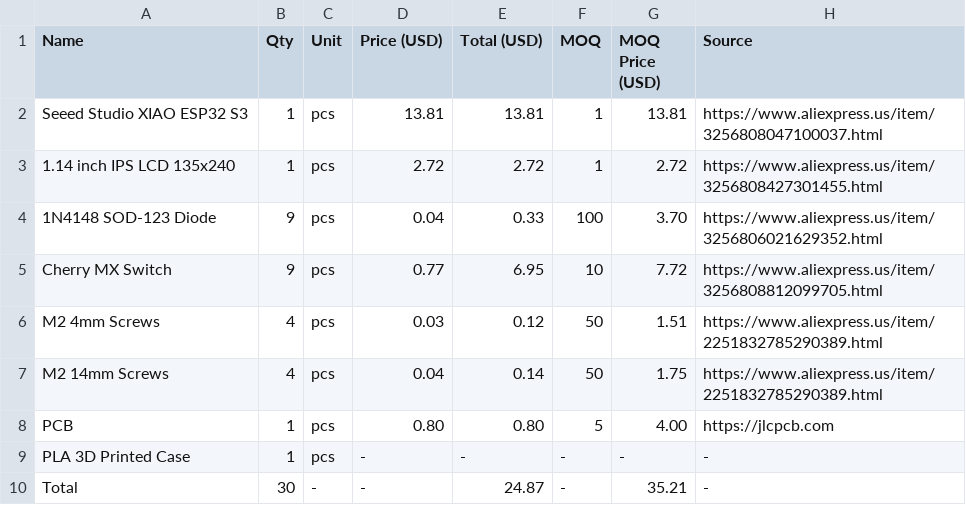
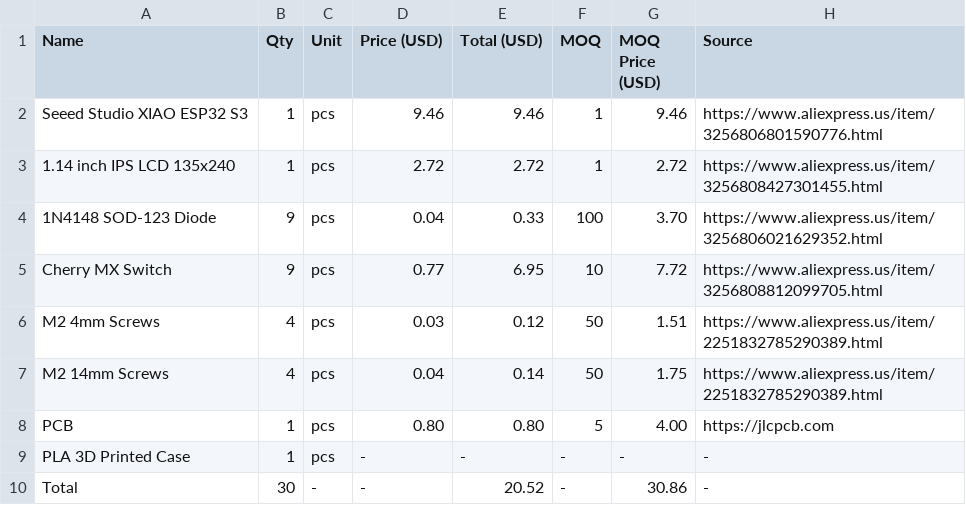
Before and after one commit to Sylvia3366/drs-pad, a CSV file: BOM.csv, drawn as a sheet.

Commit message:
Update BOM.csv

```diff
--- a/BOM.csv
+++ b/BOM.csv
@@ -1,3 +1,3 @@
 Name,Qty,Unit,Price (USD),Total (USD),MOQ,MOQ Price (USD),Source
-Seeed Studio XIAO ESP32 S3,1,pcs,13.81,13.81,1,13.81,https://www.aliexpress.us/item/3256808047100037.html
+Seeed Studio XIAO ESP32 S3,1,pcs,9.46,9.46,1,9.46,https://www.aliexpress.us/item/3256806801590776.html
 1.14 inch IPS LCD 135x240,1,pcs,2.72,2.72,1,2.72,https://www.aliexpress.us/item/3256808427301455.html
@@ -9,2 +9,2 @@ PCB,1,pcs,0.80,0.80,5,4.00,https://jlcpcb.com
 PLA 3D Printed Case,1,pcs,-,-,-,-,-
-Total,30,-,-,24.87,-,35.21,-
+Total,30,-,-,20.52,-,30.86,-
```
